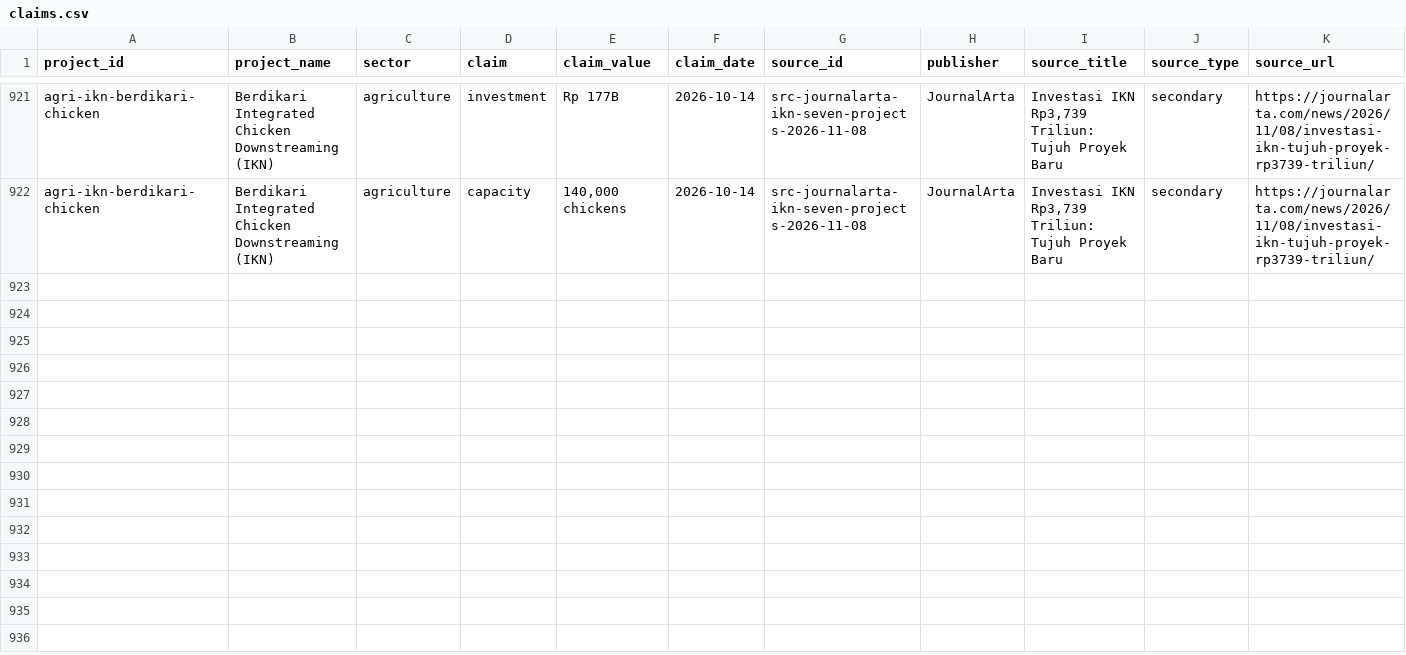
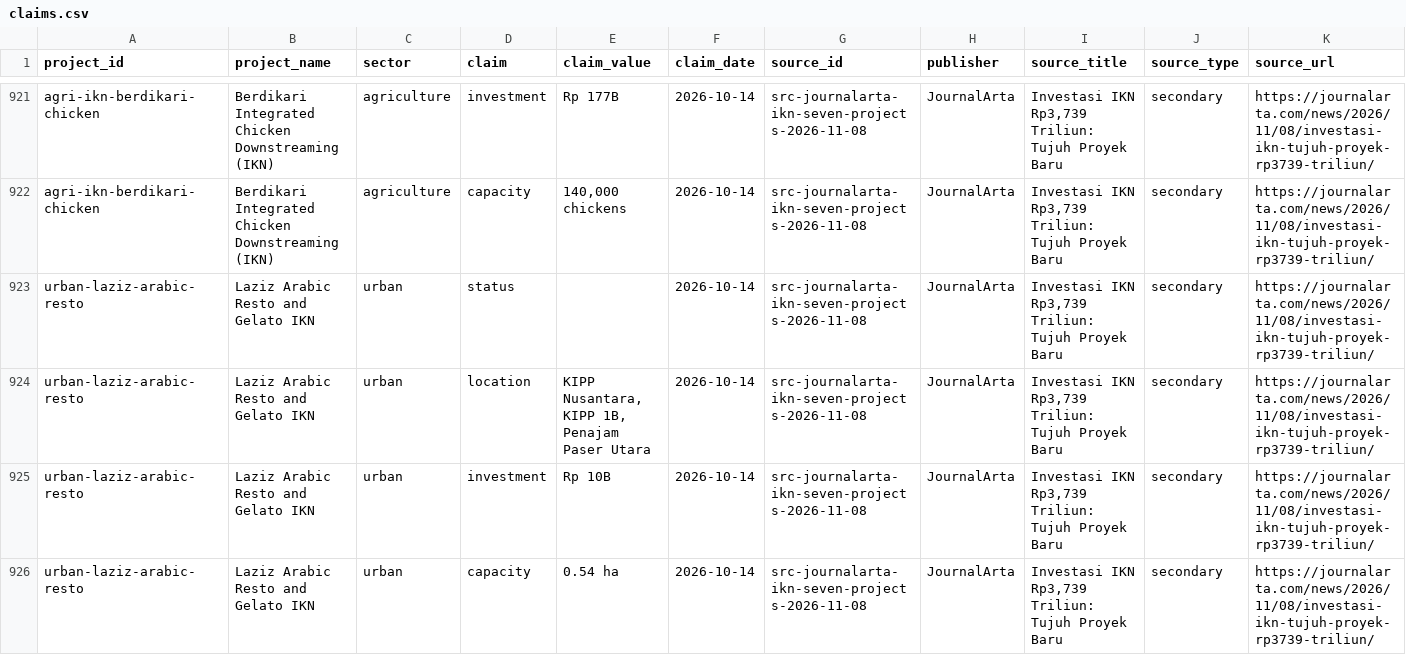
Before and after one commit to oatlayers/infra-id, a CSV file: site/downloads/claims.csv, drawn as a sheet; only a part is shown, gaps mark what is left out; rows hold the shown columns only; the diff covers the shown part only; the diff names each change by its address in the sheet, - before the commit and + after, or states it on an @@ line.

Commit message:
Add three IKN private investments and fix small-value rendering
Curates the three remaining private investments named in the 14 October 2026 OIKN signing (Laziz Nusantara, FYP Karya Perdana, Java Teak Indo), adds four companies and four role links, and corrects the Intiland landed-house row to 109 houses at Rp2.819T signed on 6 October 2026. Records the report's Rp1.11T headline versus Rp1.2085T sum as an open conflict and raises the IKN census target to 28. Investments below Rp0.1T now render in billions in the list, drawer and generated summaries.

```diff
--- a/site/downloads/claims.csv
+++ b/site/downloads/claims.csv
+row 923: urban-laziz-arabic-resto | Laziz Arabic Resto and Gelato IKN | urban | status |  | 2026-10-14 | src-journalarta-ikn-seven-projects-2026-11-08 | JournalArta | Investasi IKN Rp3,739 Triliun: Tujuh Proyek Baru | secondary | https://journalarta.com/news/2026/11/08/investasi-ikn-tujuh-proyek-rp3739-triliun/
+row 924: urban-laziz-arabic-resto | Laziz Arabic Resto and Gelato IKN | urban | location | KIPP Nusantara, KIPP 1B, Penajam Paser Utara | 2026-10-14 | src-journalarta-ikn-seven-projects-2026-11-08 | JournalArta | Investasi IKN Rp3,739 Triliun: Tujuh Proyek Baru | secondary | https://journalarta.com/news/2026/11/08/investasi-ikn-tujuh-proyek-rp3739-triliun/
+row 925: urban-laziz-arabic-resto | Laziz Arabic Resto and Gelato IKN | urban | investment | Rp 10B | 2026-10-14 | src-journalarta-ikn-seven-projects-2026-11-08 | JournalArta | Investasi IKN Rp3,739 Triliun: Tujuh Proyek Baru | secondary | https://journalarta.com/news/2026/11/08/investasi-ikn-tujuh-proyek-rp3739-triliun/
+row 926: urban-laziz-arabic-resto | Laziz Arabic Resto and Gelato IKN | urban | capacity | 0.54 ha | 2026-10-14 | src-journalarta-ikn-seven-projects-2026-11-08 | JournalArta | Investasi IKN Rp3,739 Triliun: Tujuh Proyek Baru | secondary | https://journalarta.com/news/2026/11/08/investasi-ikn-tujuh-proyek-rp3739-triliun/
```
Also changed, not shown: 11 added rows and 2 edited cells elsewhere in this file, data/curated/project_sources.csv, data/curated/projects.csv, 50 other files.
